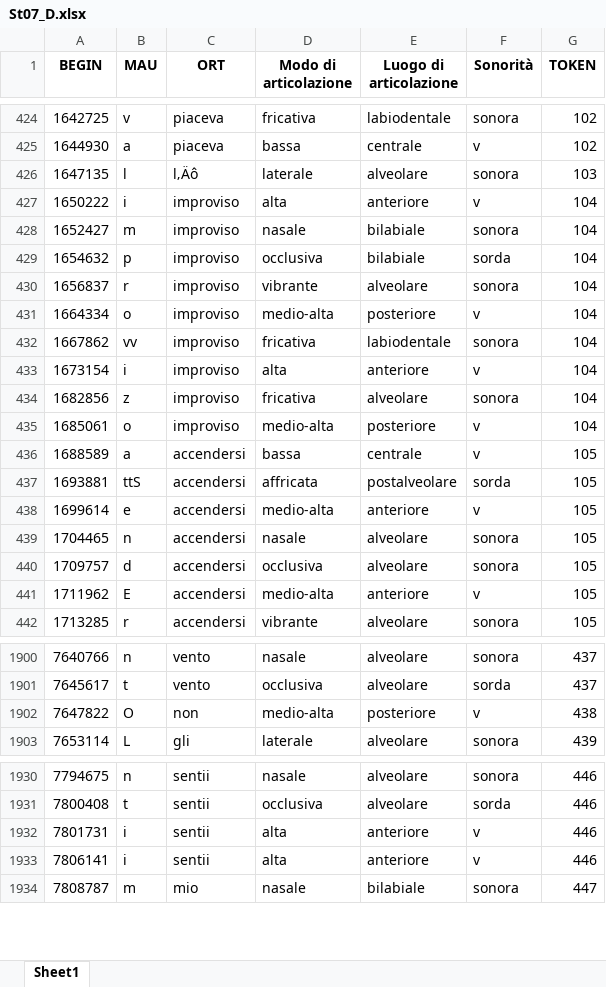
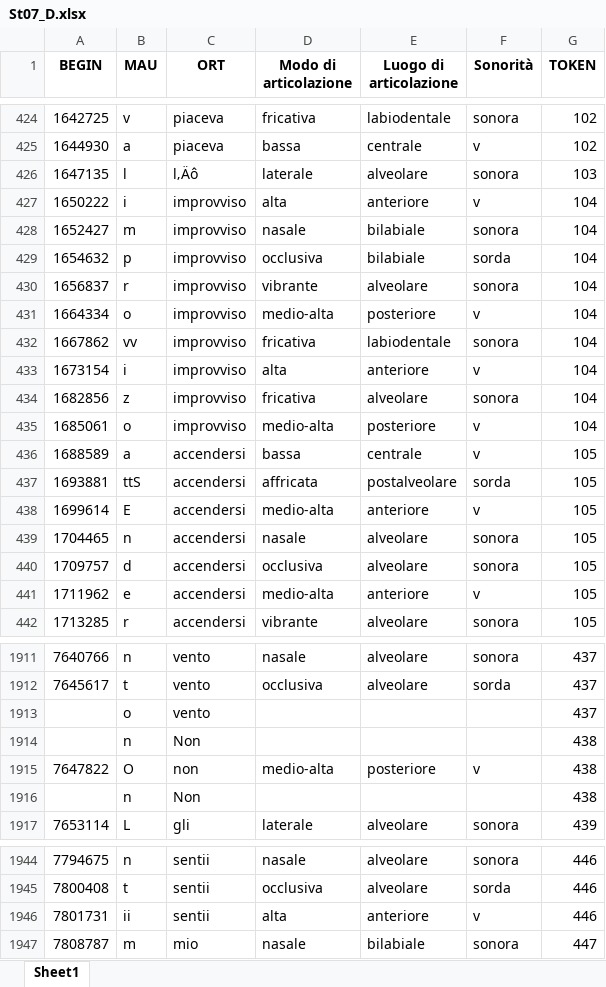
Before and after one commit to FrancescaSchiavone/linguistic_pipeline_EEG, an Excel workbook: data/phoneme_onset_D/St07_D.xlsx, sheet Sheet1, drawn as a sheet; only a part is shown, gaps mark what is left out; values as stored, in another font and other column widths than the file's, no borders; removed rows and columns are numbered as before the commit, all else as after; the diff covers the shown part only; the diff names each change by its address in the sheet, - before the commit and + after, or states it on an @@ line.

```diff
--- a/data/phoneme_onset_D/St07_D.xlsx (sheet Sheet1)
+++ b/data/phoneme_onset_D/St07_D.xlsx (sheet Sheet1)
-C427:C435 (ORT): improviso
+C427:C435 (ORT): improvviso
-B438 (MAU): e
+B438 (MAU): E
-B441 (MAU): E
+B441 (MAU): e
+row 1913:  | o | vento |  |  |  | 437
+row 1914:  | n | Non |  |  |  | 438
+row 1916:  | n | Non |  |  |  | 438
-B1946 (MAU): i
+B1946 (MAU): ii
-row 1933: 7806141 | i | sentii | alta | anteriore | v | 446
```
Also changed, not shown: 19 added rows, 3 removed rows, 64 edited cells and cell formats elsewhere in this sheet, data/phoneme_onset_C/St04_C.xlsx, data/phoneme_onset_C/St09_C.xlsx, 50 other files.
